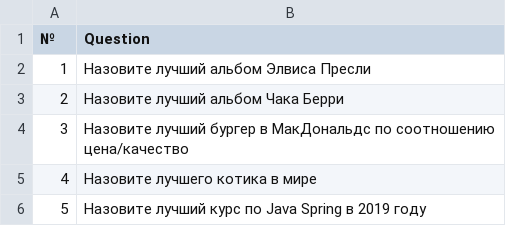
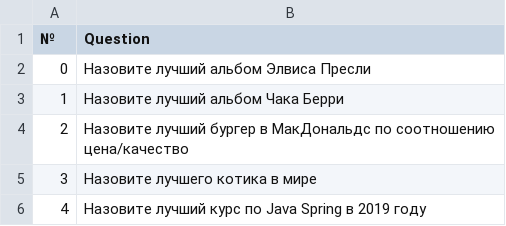
Before and after one commit to drunkmowgli/OTUS-Spring-Homework, a CSV file: src/main/resources/Questions.csv, drawn as a sheet.

```diff
--- a/src/main/resources/Questions.csv
+++ b/src/main/resources/Questions.csv
@@ -1,6 +1,6 @@
 №,Question
-1,Назовите лучший альбом Элвиса Пресли
-2,Назовите лучший альбом Чака Берри
-3,Назовите лучший бургер в МакДональдс по соотношению цена/качество
-4,Назовите лучшего котика в мире
-5,Назовите лучший курс по Java Spring в 2019 году
+0,Назовите лучший альбом Элвиса Пресли
+1,Назовите лучший альбом Чака Берри
+2,Назовите лучший бургер в МакДональдс по соотношению цена/качество
+3,Назовите лучшего котика в мире
+4,Назовите лучший курс по Java Spring в 2019 году
```
Also changed, not shown: 3 other files.
